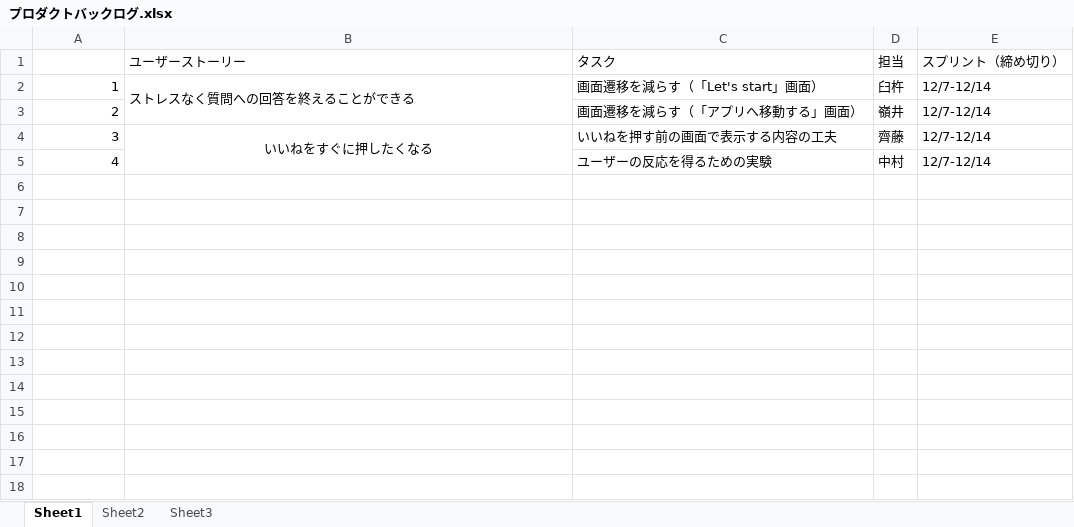
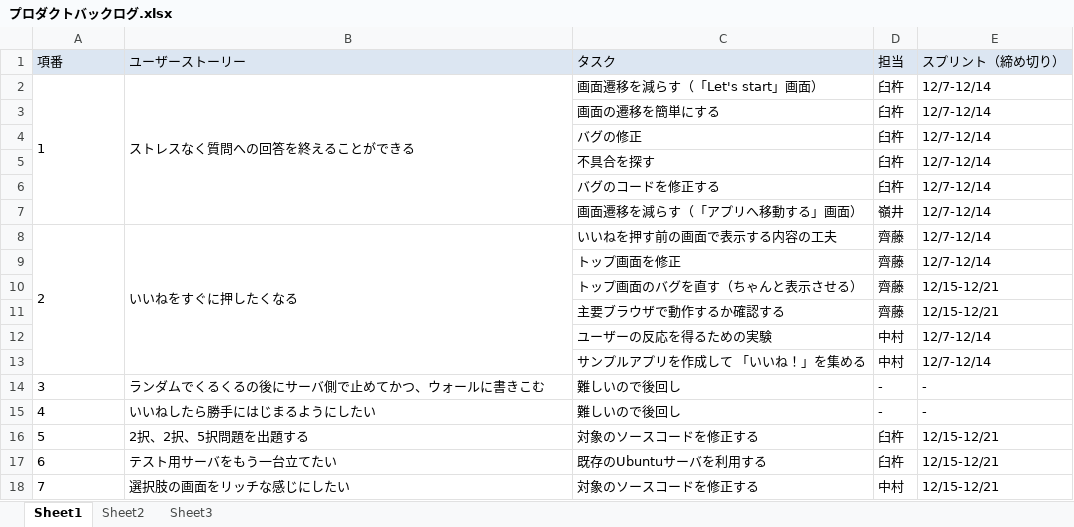
Before and after one commit to mineiyuki/HASTIN-RebornFBapp, an Excel workbook: プロダクトバックログ.xlsx, sheet Sheet1, drawn as a sheet; values as stored, in another font and other column widths than the file's, no borders; addresses are those after the commit; the diff names each change by its address in the sheet, - before the commit and + after, or states it on an @@ line.

Commit message:
プロダクトバックログ更新

```diff
--- a/プロダクトバックログ.xlsx (sheet Sheet1)
+++ b/プロダクトバックログ.xlsx (sheet Sheet1)
-A1: (empty)
+A1: 項番
-A1:E1 fill: none
+A1:E1 fill: #DCE6F2
-A2 alignment: right
+A2 alignment: left
+A2:A7 merged
+row 3:  |  | 画面の遷移を簡単にする | 臼杵 | 12/7-12/14
+row 4:  |  | バグの修正 | 臼杵 | 12/7-12/14
+row 5:  |  | 不具合を探す | 臼杵 | 12/7-12/14
+row 6:  |  | バグのコードを修正する | 臼杵 | 12/7-12/14
-A7 (項番): 2
+A7 (項番): (empty)
-A8 (項番): 3
+A8 (項番): 2
-A8 alignment: right
+A8 alignment: left
+A8:A13 merged
-B8 alignment: center
+B8 alignment: left
+row 9:  |  | トップ画面を修正 | 齊藤 | 12/7-12/14
+row 10:  |  | トップ画面のバグを直す（ちゃんと表示させる） | 齊藤 | 12/15-12/21
+row 11:  |  | 主要ブラウザで動作するか確認する | 齊藤 | 12/15-12/21
-A12 (項番): 4
+A12 (項番): (empty)
+row 13:  |  | サンプルアプリを作成して 「いいね！」を集める | 中村 | 12/7-12/14
+row 14: 3 | ランダムでくるくるの後にサーバ側で止めてかつ、ウォールに書きこむ | 難しいので後回し | - | -
+row 15: 4 | いいねしたら勝手にはじまるようにしたい | 難しいので後回し | - | -
+row 16: 5 | 2択、2択、5択問題を出題する | 対象のソースコードを修正する | 臼杵 | 12/15-12/21
+row 17: 6 | テスト用サーバをもう一台立てたい | 既存のUbuntuサーバを利用する | 臼杵 | 12/15-12/21
+row 18: 7 | 選択肢の画面をリッチな感じにしたい | 対象のソースコードを修正する | 中村 | 12/15-12/21
```
